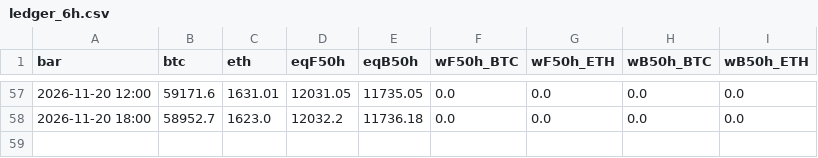
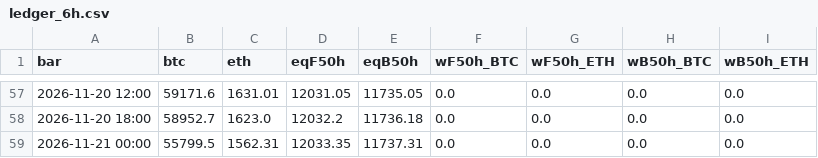
Before and after one commit to rotaservllc/md-trading-dashboard, a CSV file: crypto/ledger_6h.csv, drawn as a sheet; only a part is shown, gaps mark what is left out; the diff names each change by its address in the sheet, - before the commit and + after, or states it on an @@ line.

Commit message:
crypto 6h mark 2026-11-21T07

```diff
--- a/crypto/ledger_6h.csv
+++ b/crypto/ledger_6h.csv
+row 59: 2026-11-21 00:00 | 55799.5 | 1562.31 | 12033.35 | 11737.31 | 0.0 | 0.0 | 0.0 | 0.0
```
Also changed, not shown: 1 other file.
